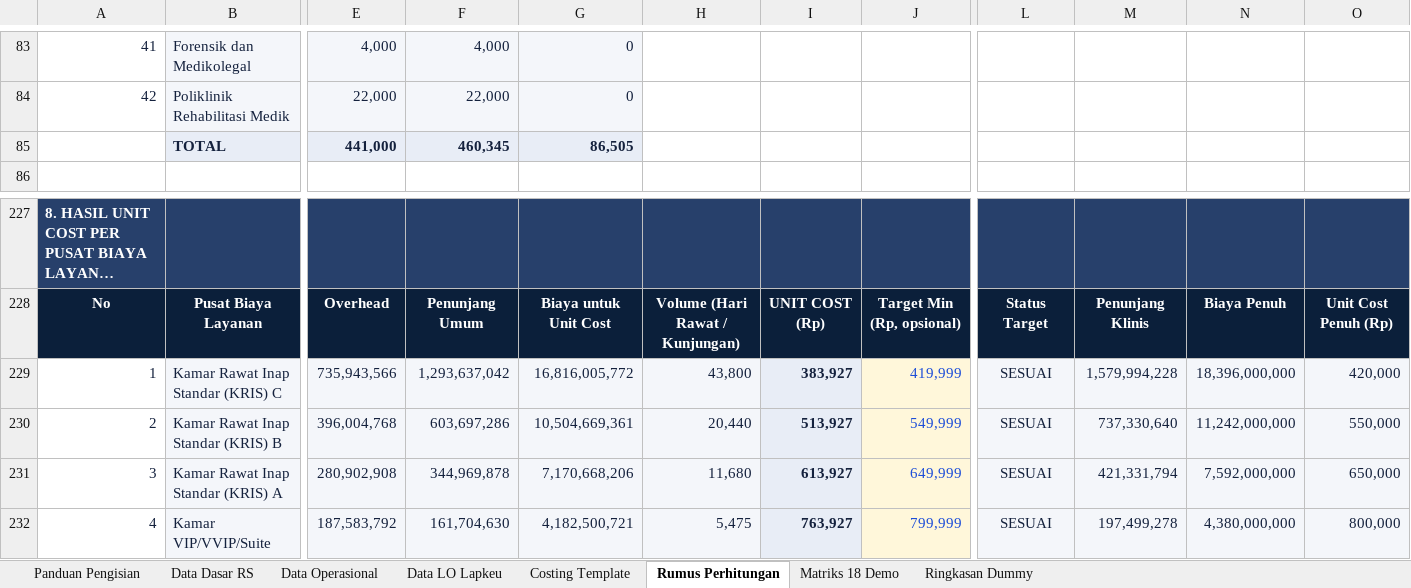
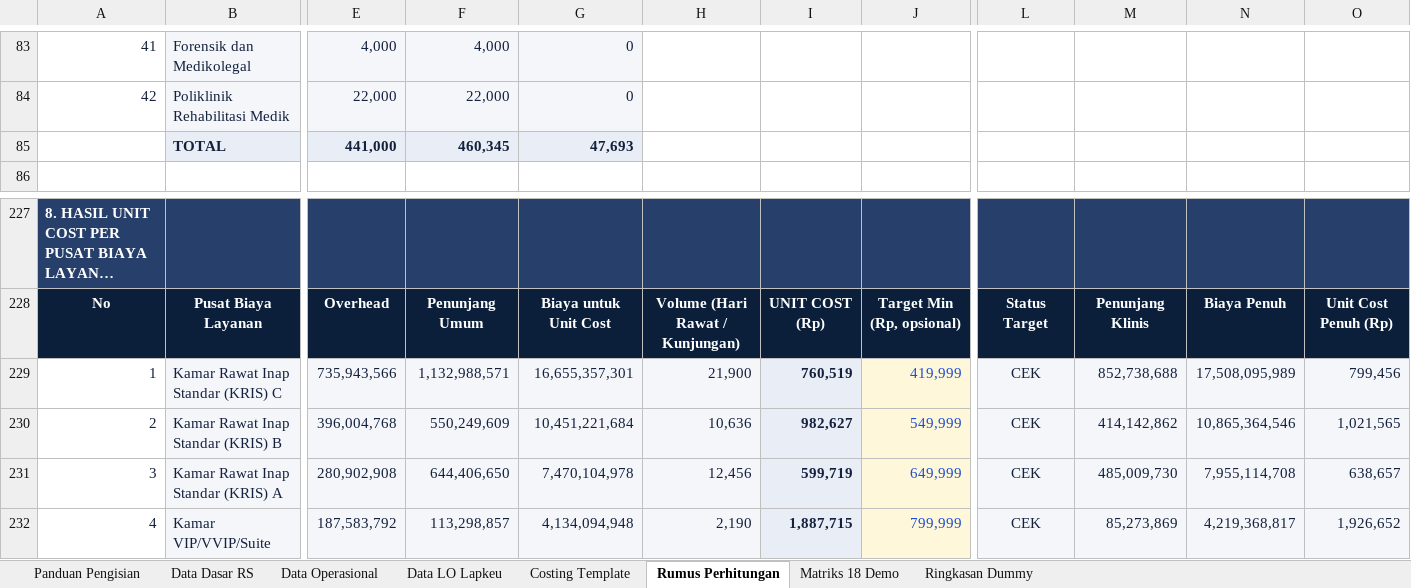
Before and after one commit to riki-pp1746/UCiDRG, an Excel workbook: public/Template_Costing_Demo_RS_ABC_2025_Workshop_DO.xlsx, sheet Rumus Perhitungan, drawn as a sheet; only a part is shown, gaps mark what is left out; long unchanged cells end in …; values as stored, in another font and other column widths than the file's, no borders; the diff covers the shown part only; the diff names each change by its address in the sheet, - before the commit and + after, or states it on an @@ line.

```diff
--- a/public/Template_Costing_Demo_RS_ABC_2025_Workshop_DO.xlsx (sheet Rumus Perhitungan)
+++ b/public/Template_Costing_Demo_RS_ABC_2025_Workshop_DO.xlsx (sheet Rumus Perhitungan)
-G85: 86,505
+G85: 47,693
-F229: 1,293,637,042
+F229: 1,132,988,571
-G229: 16,816,005,772
+G229: 16,655,357,301
-H229: 43,800
+H229: 21,900
-I229: 383,927
+I229: 760,519
-L229:L232: SESUAI
+L229:L232: CEK
-M229: 1,579,994,228
+M229: 852,738,688
-N229: 18,396,000,000
+N229: 17,508,095,989
-O229: 420,000
+O229: 799,456
-F230: 603,697,286
+F230: 550,249,609
-G230: 10,504,669,361
+G230: 10,451,221,684
-H230: 20,440
+H230: 10,636
-I230: 513,927
+I230: 982,627
-M230: 737,330,640
+M230: 414,142,862
-N230: 11,242,000,000
+N230: 10,865,364,546
-O230: 550,000
+O230: 1,021,565
-F231: 344,969,878
+F231: 644,406,650
-G231: 7,170,668,206
+G231: 7,470,104,978
-H231: 11,680
+H231: 12,456
-I231: 613,927
+I231: 599,719
-M231: 421,331,794
+M231: 485,009,730
-N231: 7,592,000,000
+N231: 7,955,114,708
-O231: 650,000
+O231: 638,657
-F232: 161,704,630
+F232: 113,298,857
-G232: 4,182,500,721
+G232: 4,134,094,948
-H232: 5,475
+H232: 2,190
-I232: 763,927
+I232: 1,887,715
-M232: 197,499,278
+M232: 85,273,869
-N232: 4,380,000,000
+N232: 4,219,368,817
-O232: 800,000
+O232: 1,926,652
```
Also changed, not shown: 36 added rows, 36 removed rows and 184 edited cells elsewhere in this sheet, sheet Matriks 18 Demo, sheet Ringkasan Dummy, sheet Data Operasional, sheet Costing Template, sheet Data Dasar RS, 32 other files.
